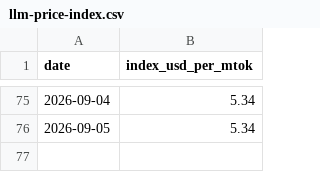
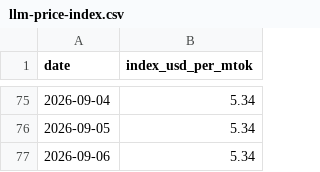
Before and after one commit to romanshumy/llm-prices-data, a CSV file: llm-price-index.csv, drawn as a sheet; only a part is shown, gaps mark what is left out.

Commit message:
data: sync 2026-09-06 09:32 UTC

```diff
--- a/llm-price-index.csv
+++ b/llm-price-index.csv
@@ -76 +76,2 @@ date,index_usd_per_mtok
 2026-09-05,5.34
+2026-09-06,5.34
```
Also changed, not shown: 3 other files.
